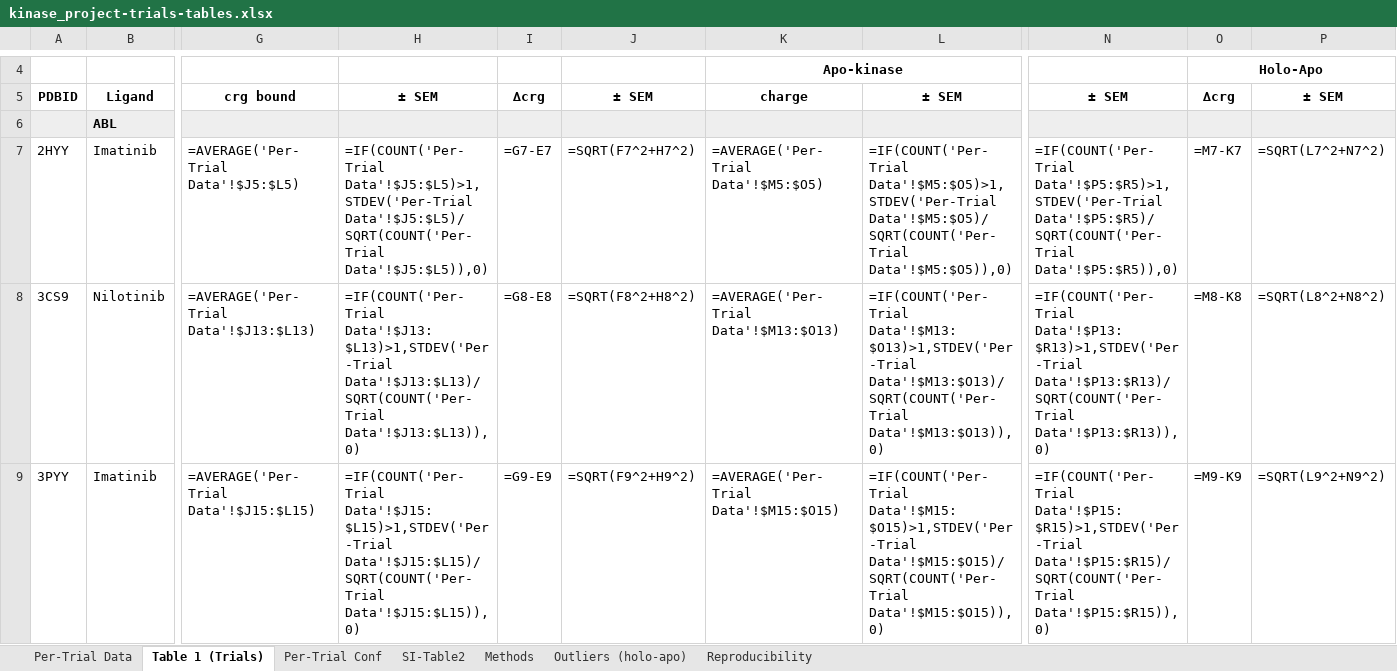
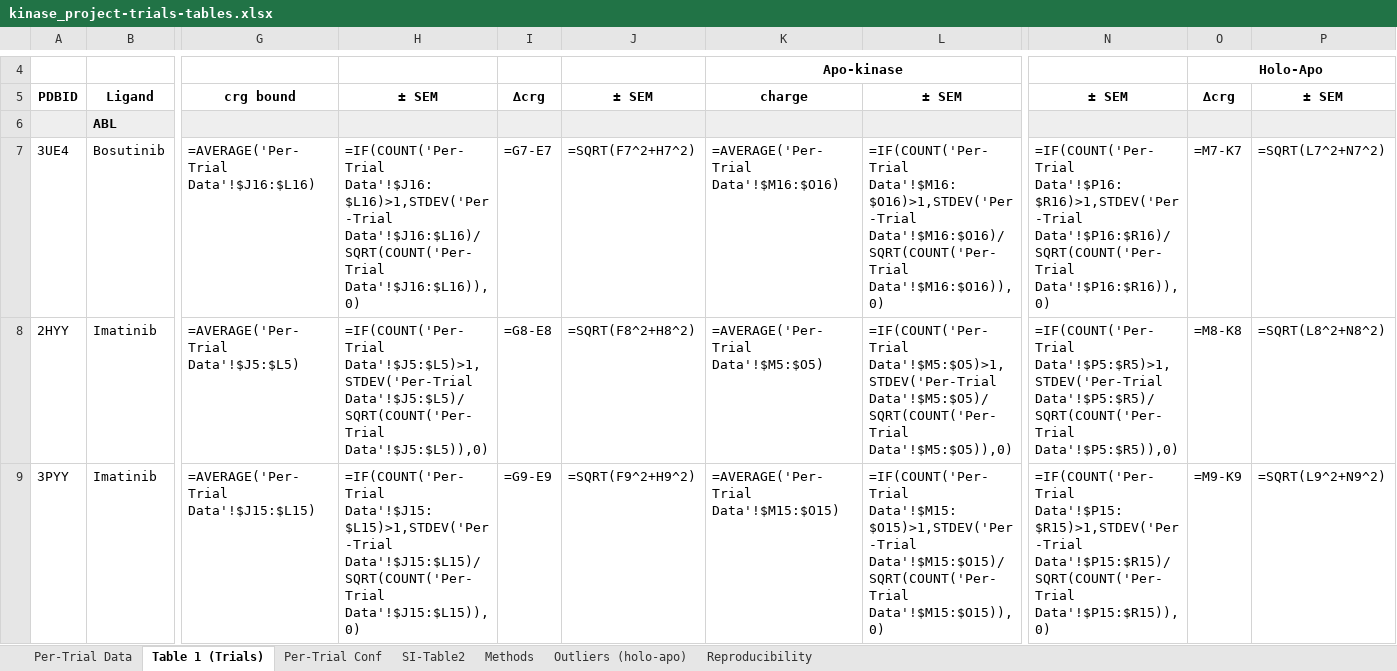
Before and after one commit to granepura/Kinases_MCCE, an Excel workbook: tables_Trials/kinase_project-trials-tables.xlsx, sheet Table 1 (Trials), drawn as a sheet; only a part is shown, gaps mark what is left out; values as stored, in another font and other column widths than the file's, no borders; formulas without a stored value are shown as written; removed rows and columns are numbered as before the commit, all else as after; rows hold the shown columns only; the diff covers the shown part only; the diff names each change by its address in the sheet, - before the commit and + after, or states it on an @@ line.

Commit message:
Trials Data Tables

```diff
--- a/tables_Trials/kinase_project-trials-tables.xlsx (sheet Table 1 (Trials))
+++ b/tables_Trials/kinase_project-trials-tables.xlsx (sheet Table 1 (Trials))
+row 7: 3UE4 | Bosutinib | =AVERAGE('Per-Trial Data'!$J16:$L16) | =IF(COUNT('Per-Trial Data'!$J16:$L16)>1,STDEV('Per-Trial Data'!$J16:$L16)/SQRT(COUNT('Per-Trial Data'!$J16:$L16)),0) | =G7-E7 | =SQRT(F7^2+H7^2) | =AVERAGE('Per-Trial Data'!$M16:$O16) | =IF(COUNT('Per-Trial Data'!$M16:$O16)>1,STDEV('Per-Trial Data'!$M16:$O16)/SQRT(COUNT('Per-Trial Data'!$M16:$O16)),0) | =IF(COUNT('Per-Trial Data'!$P16:$R16)>1,STDEV('Per-Trial Data'!$P16:$R16)/SQRT(COUNT('Per-Trial Data'!$P16:$R16)),0) | =M7-K7 | =SQRT(L7^2+N7^2)
-I8: =G7-E7
+I8: =G8-E8
-J8: =SQRT(F7^2+H7^2)
+J8: =SQRT(F8^2+H8^2)
-O8: =M7-K7
+O8: =M8-K8
-P8: =SQRT(L7^2+N7^2)
+P8: =SQRT(L8^2+N8^2)
-row 8: 3CS9 | Nilotinib | =AVERAGE('Per-Trial Data'!$J13:$L13) | =IF(COUNT('Per-Trial Data'!$J13:$L13)>1,STDEV('Per-Trial Data'!$J13:$L13)/SQRT(COUNT('Per-Trial Data'!$J13:$L13)),0) | =G8-E8 | =SQRT(F8^2+H8^2) | =AVERAGE('Per-Trial Data'!$M13:$O13) | =IF(COUNT('Per-Trial Data'!$M13:$O13)>1,STDEV('Per-Trial Data'!$M13:$O13)/SQRT(COUNT('Per-Trial Data'!$M13:$O13)),0) | =IF(COUNT('Per-Trial Data'!$P13:$R13)>1,STDEV('Per-Trial Data'!$P13:$R13)/SQRT(COUNT('Per-Trial Data'!$P13:$R13)),0) | =M8-K8 | =SQRT(L8^2+N8^2)
```
Also changed, not shown: 6 added rows, 6 removed rows and 89 edited cells elsewhere in this sheet, sheet SI-Table2, sheet Methods, tables_Trials/kinase_project-trials-tables_values.xlsx, 1 other file.
